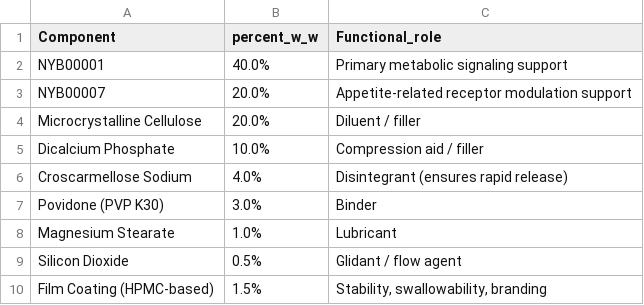
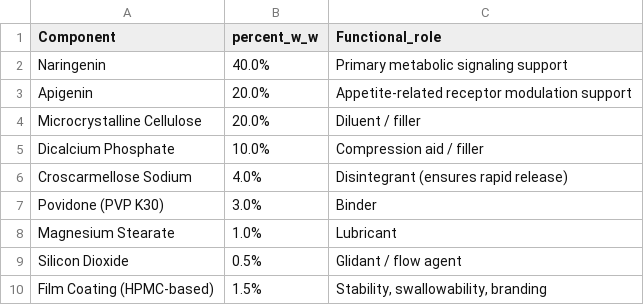
Before and after one commit to NYB-AI/workflow-data, a CSV file: public/data/bayer/formulate.csv, drawn as a sheet.

```diff
--- a/public/data/bayer/formulate.csv
+++ b/public/data/bayer/formulate.csv
@@ -1,4 +1,4 @@
 Component,percent_w_w,Functional_role
-NYB00001,40.0%,Primary metabolic signaling support
-NYB00007,20.0%,Appetite-related receptor modulation support
+Naringenin,40.0%,Primary metabolic signaling support
+Apigenin,20.0%,Appetite-related receptor modulation support
 Microcrystalline Cellulose,20.0%,Diluent / filler
```
Also changed, not shown: public/data/bayer/compliance.csv, public/data/bayer/docking.csv, 5 other files.
